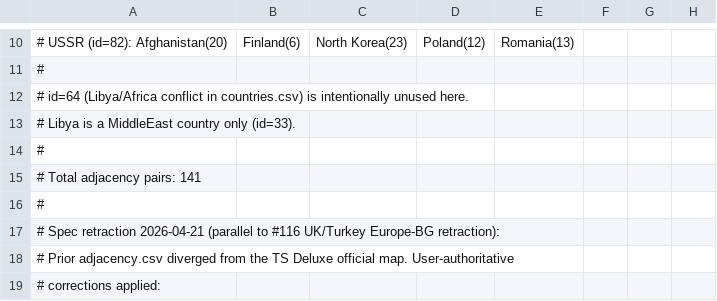
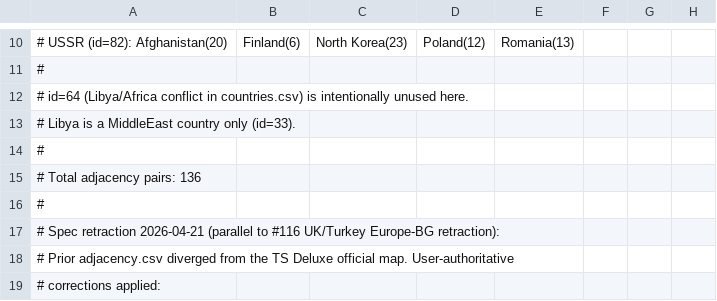
Before and after one commit to dkorduban/twilight-struggle-ai, a CSV file: data/spec/adjacency.csv, drawn as a sheet; only a part is shown, gaps mark what is left out; the diff covers the shown part only.

```diff
--- a/data/spec/adjacency.csv
+++ b/data/spec/adjacency.csv
@@ -14,3 +14,3 @@
 #
-# Total adjacency pairs: 141
+# Total adjacency pairs: 136
 #
```
Also changed, not shown: 10 added rows and 5 removed rows elsewhere in this file, data/spec/countries.csv, 4 other files.
